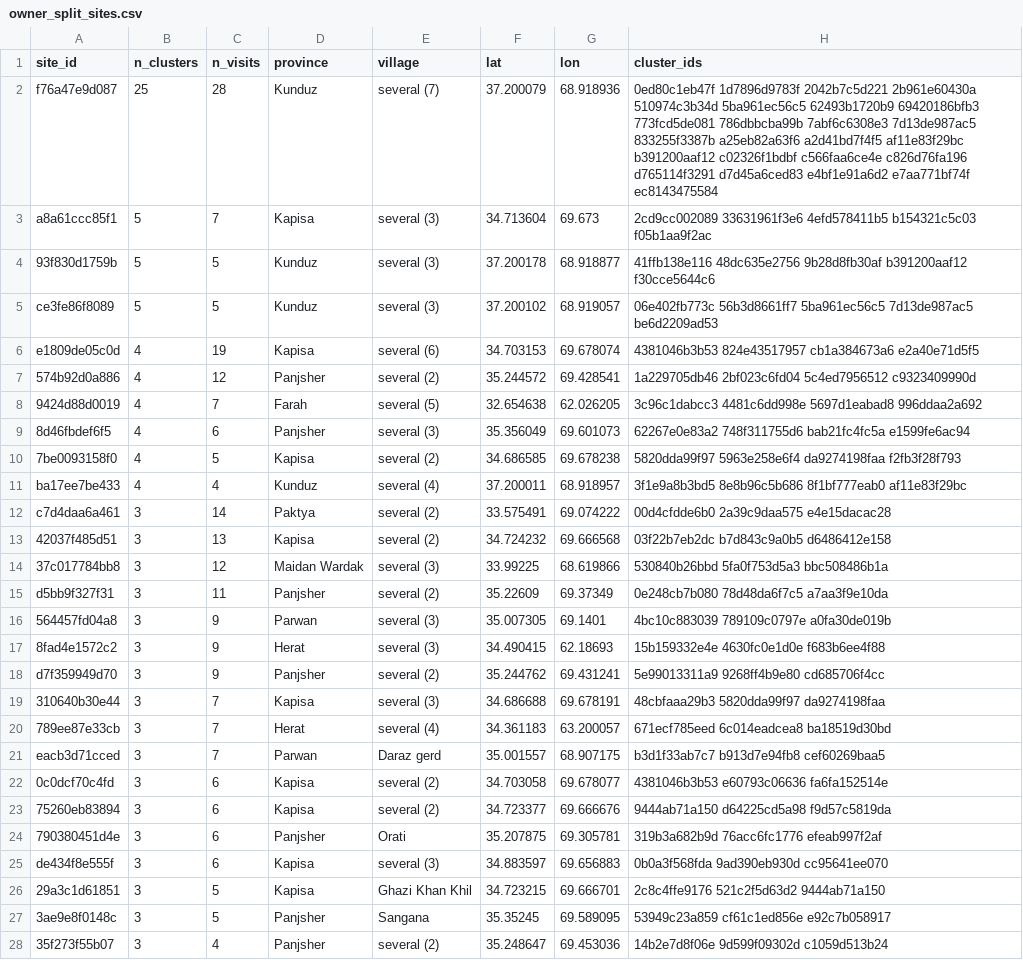
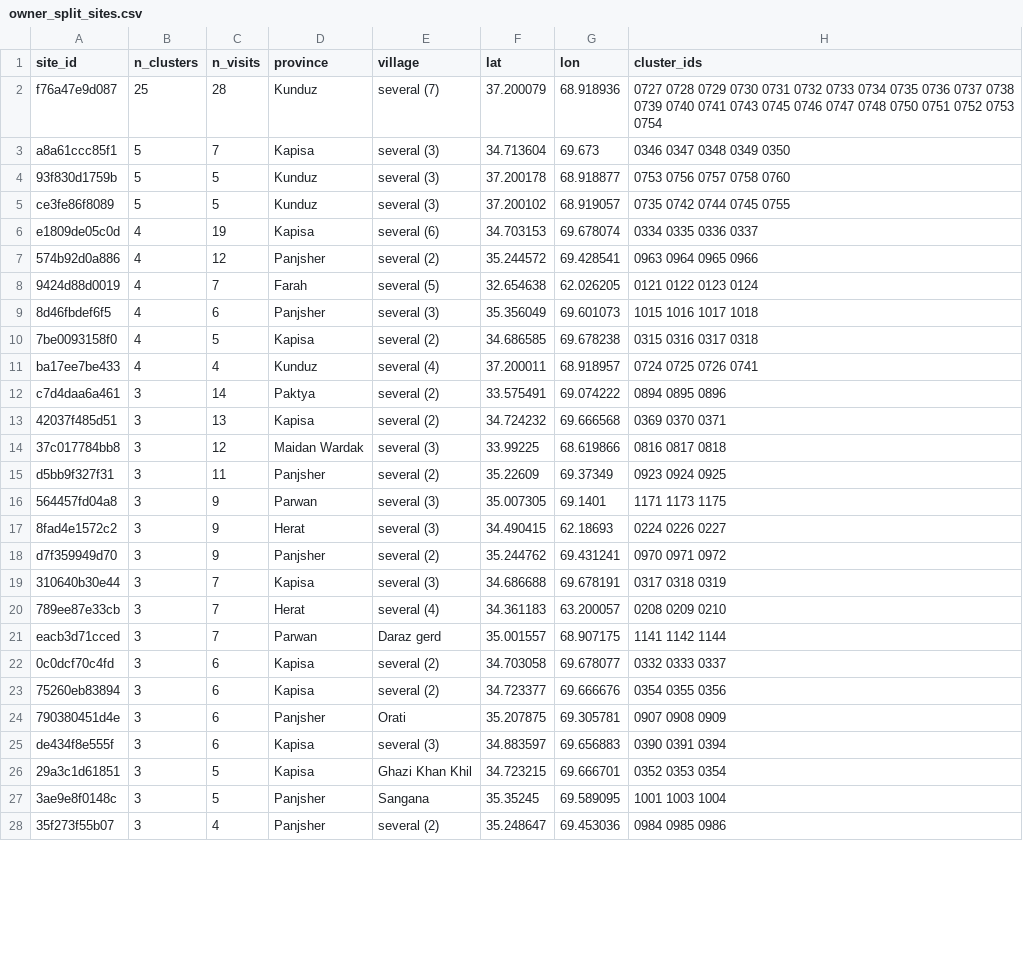
Before and after one commit to Maziarkarimi88/CursorMaziar, a CSV file: examples/kobo_gw/owner_split_sites.csv, drawn as a sheet; only a part is shown; the diff covers the shown part only.

```diff
--- a/examples/kobo_gw/owner_split_sites.csv
+++ b/examples/kobo_gw/owner_split_sites.csv
@@ -1,28 +1,28 @@
 site_id,n_clusters,n_visits,province,village,lat,lon,cluster_ids
-f76a47e9d087,25,28,Kunduz,several (7),37.200079,68.918936,0ed80c1eb47f 1d7896d9783f 2042b7c5d221 2b961e60430a 510974c3b34d 5ba961ec56c5 62493b1720b9 69420186bfb3 773fcd5de081 786dbbcba99b 7abf6c6308e3 7d13de987ac5 833255f3387b a25eb82a63f6 a2d41bd7f4f5 af11e83f29bc b391200aaf12 c02326f1bdbf c566faa6ce4e c826d76fa196 d765114f3291 d7d45a6ced83 e4bf1e91a6d2 e7aa771bf74f ec8143475584
-a8a61ccc85f1,5,7,Kapisa,several (3),34.713604,69.673,2cd9cc002089 33631961f3e6 4efd578411b5 b154321c5c03 f05b1aa9f2ac
-93f830d1759b,5,5,Kunduz,several (3),37.200178,68.918877,41ffb138e116 48dc635e2756 9b28d8fb30af b391200aaf12 f30cce5644c6
-ce3fe86f8089,5,5,Kunduz,several (3),37.200102,68.919057,06e402fb773c 56b3d8661ff7 5ba961ec56c5 7d13de987ac5 be6d2209ad53
-e1809de05c0d,4,19,Kapisa,several (6),34.703153,69.678074,4381046b3b53 824e43517957 cb1a384673a6 e2a40e71d5f5
-574b92d0a886,4,12,Panjsher,several (2),35.244572,69.428541,1a229705db46 2bf023c6fd04 5c4ed7956512 c9323409990d
-9424d88d0019,4,7,Farah,several (5),32.654638,62.026205,3c96c1dabcc3 4481c6dd998e 5697d1eabad8 996ddaa2a692
-8d46fbdef6f5,4,6,Panjsher,several (3),35.356049,69.601073,62267e0e83a2 748f311755d6 bab21fc4fc5a e1599fe6ac94
-7be0093158f0,4,5,Kapisa,several (2),34.686585,69.678238,5820dda99f97 5963e258e6f4 da9274198faa f2fb3f28f793
-ba17ee7be433,4,4,Kunduz,several (4),37.200011,68.918957,3f1e9a8b3bd5 8e8b96c5b686 8f1bf777eab0 af11e83f29bc
-c7d4daa6a461,3,14,Paktya,several (2),33.575491,69.074222,00d4cfdde6b0 2a39c9daa575 e4e15dacac28
-42037f485d51,3,13,Kapisa,several (2),34.724232,69.666568,03f22b7eb2dc b7d843c9a0b5 d6486412e158
-37c017784bb8,3,12,Maidan Wardak,several (3),33.99225,68.619866,530840b26bbd 5fa0f753d5a3 bbc508486b1a
-d5bb9f327f31,3,11,Panjsher,several (2),35.22609,69.37349,0e248cb7b080 78d48da6f7c5 a7aa3f9e10da
-564457fd04a8,3,9,Parwan,several (3),35.007305,69.1401,4bc10c883039 789109c0797e a0fa30de019b
-8fad4e1572c2,3,9,Herat,several (3),34.490415,62.18693,15b159332e4e 4630fc0e1d0e f683b6ee4f88
-d7f359949d70,3,9,Panjsher,several (2),35.244762,69.431241,5e99013311a9 9268ff4b9e80 cd685706f4cc
-310640b30e44,3,7,Kapisa,several (3),34.686688,69.678191,48cbfaaa29b3 5820dda99f97 da9274198faa
-789ee87e33cb,3,7,Herat,several (4),34.361183,63.200057,671ecf785eed 6c014eadcea8 ba18519d30bd
-eacb3d71cced,3,7,Parwan,Daraz gerd,35.001557,68.907175,b3d1f33ab7c7 b913d7e94fb8 cef60269baa5
-0c0dcf70c4fd,3,6,Kapisa,several (2),34.703058,69.678077,4381046b3b53 e60793c06636 fa6fa152514e
-75260eb83894,3,6,Kapisa,several (2),34.723377,69.666676,9444ab71a150 d64225cd5a98 f9d57c5819da
-790380451d4e,3,6,Panjsher,Orati,35.207875,69.305781,319b3a682b9d 76acc6fc1776 efeab997f2af
-de434f8e555f,3,6,Kapisa,several (3),34.883597,69.656883,0b0a3f568fda 9ad390eb930d cc95641ee070
-29a3c1d61851,3,5,Kapisa,Ghazi Khan Khil,34.723215,69.666701,2c8c4ffe9176 521c2f5d63d2 9444ab71a150
-3ae9e8f0148c,3,5,Panjsher,Sangana,35.35245,69.589095,53949c23a859 cf61c1ed856e e92c7b058917
-35f273f55b07,3,4,Panjsher,several (2),35.248647,69.453036,14b2e7d8f06e 9d599f09302d c1059d513b24
+f76a47e9d087,25,28,Kunduz,several (7),37.200079,68.918936,0727 0728 0729 0730 0731 0732 0733 0734 0735 0736 0737 0738 0739 0740 0741 0743 0745 0746 0747 0748 0750 0751 0752 0753 0754
+a8a61ccc85f1,5,7,Kapisa,several (3),34.713604,69.673,0346 0347 0348 0349 0350
+93f830d1759b,5,5,Kunduz,several (3),37.200178,68.918877,0753 0756 0757 0758 0760
+ce3fe86f8089,5,5,Kunduz,several (3),37.200102,68.919057,0735 0742 0744 0745 0755
+e1809de05c0d,4,19,Kapisa,several (6),34.703153,69.678074,0334 0335 0336 0337
+574b92d0a886,4,12,Panjsher,several (2),35.244572,69.428541,0963 0964 0965 0966
+9424d88d0019,4,7,Farah,several (5),32.654638,62.026205,0121 0122 0123 0124
+8d46fbdef6f5,4,6,Panjsher,several (3),35.356049,69.601073,1015 1016 1017 1018
+7be0093158f0,4,5,Kapisa,several (2),34.686585,69.678238,0315 0316 0317 0318
+ba17ee7be433,4,4,Kunduz,several (4),37.200011,68.918957,0724 0725 0726 0741
+c7d4daa6a461,3,14,Paktya,several (2),33.575491,69.074222,0894 0895 0896
+42037f485d51,3,13,Kapisa,several (2),34.724232,69.666568,0369 0370 0371
+37c017784bb8,3,12,Maidan Wardak,several (3),33.99225,68.619866,0816 0817 0818
+d5bb9f327f31,3,11,Panjsher,several (2),35.22609,69.37349,0923 0924 0925
+564457fd04a8,3,9,Parwan,several (3),35.007305,69.1401,1171 1173 1175
+8fad4e1572c2,3,9,Herat,several (3),34.490415,62.18693,0224 0226 0227
+d7f359949d70,3,9,Panjsher,several (2),35.244762,69.431241,0970 0971 0972
+310640b30e44,3,7,Kapisa,several (3),34.686688,69.678191,0317 0318 0319
+789ee87e33cb,3,7,Herat,several (4),34.361183,63.200057,0208 0209 0210
+eacb3d71cced,3,7,Parwan,Daraz gerd,35.001557,68.907175,1141 1142 1144
+0c0dcf70c4fd,3,6,Kapisa,several (2),34.703058,69.678077,0332 0333 0337
+75260eb83894,3,6,Kapisa,several (2),34.723377,69.666676,0354 0355 0356
+790380451d4e,3,6,Panjsher,Orati,35.207875,69.305781,0907 0908 0909
+de434f8e555f,3,6,Kapisa,several (3),34.883597,69.656883,0390 0391 0394
+29a3c1d61851,3,5,Kapisa,Ghazi Khan Khil,34.723215,69.666701,0352 0353 0354
+3ae9e8f0148c,3,5,Panjsher,Sangana,35.35245,69.589095,1001 1003 1004
+35f273f55b07,3,4,Panjsher,several (2),35.248647,69.453036,0984 0985 0986
```
Also changed, not shown: 108 edited cells elsewhere in this file, 6 other files.
